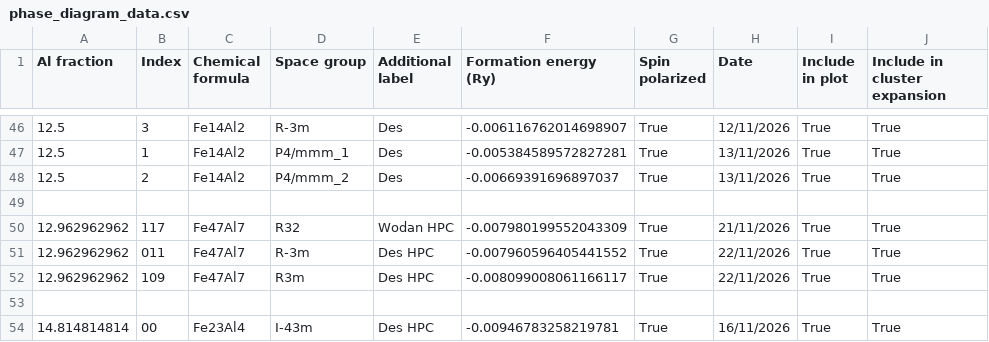
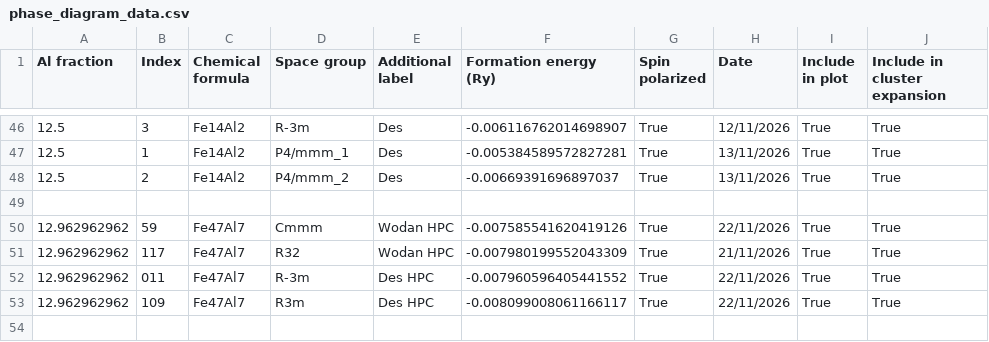
Before and after one commit to desdb6/cmp-fe-al-phase-diagram, a CSV file: phase_diagram_data.csv, drawn as a sheet; only a part is shown, gaps mark what is left out; the shorter side is filled out with more unchanged rows.

Commit message:
Add new phase diagram data for Fe47Al7
Added Fe47Al7_059_m324

```diff
--- a/phase_diagram_data.csv
+++ b/phase_diagram_data.csv
@@ -49,2 +49,3 @@ Al fraction,Index,Chemical formula,Space group,Additional label,Formation energy
 
+12.962962962,59,Fe47Al7,Cmmm,Wodan HPC,-0.007585541620419126,True,22/11/2026,True,True
 12.962962962,117,Fe47Al7,R32,Wodan HPC,-0.007980199552043309,True,21/11/2026,True,True
```
